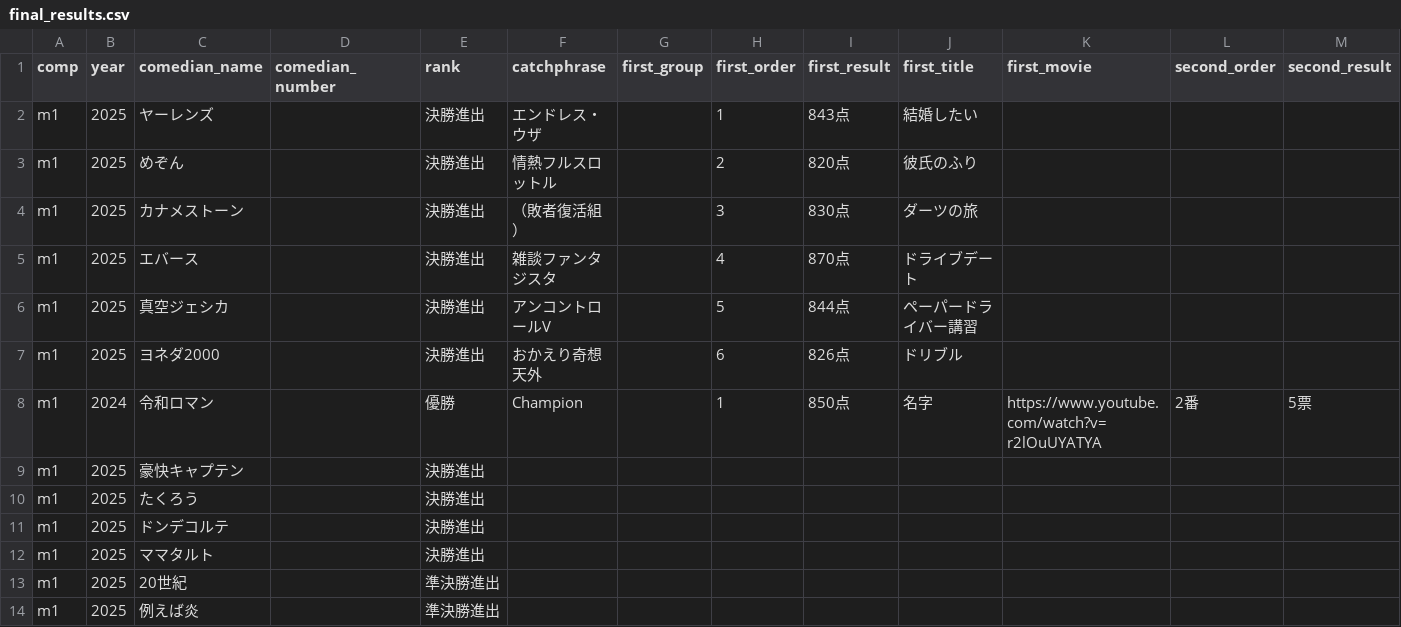
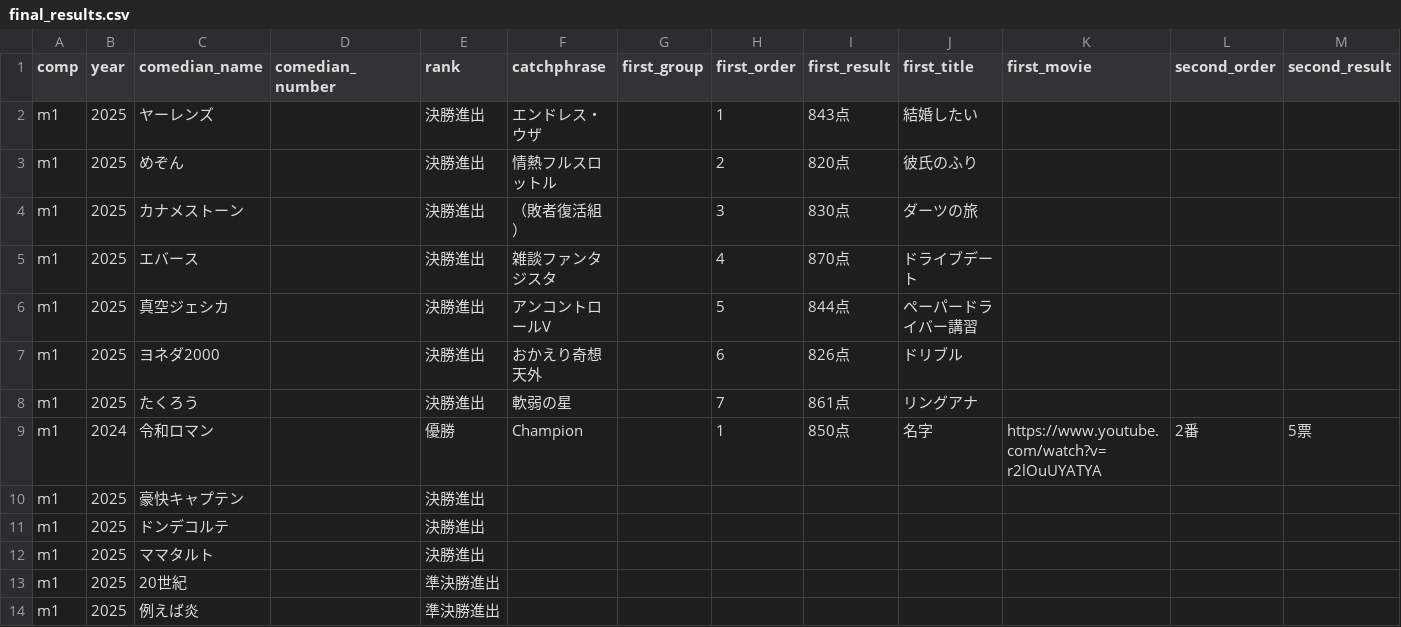
Before and after one commit to gmmtea/owarai-data, a CSV file: seed_csv/final_results.csv, drawn as a sheet; only a part is shown; removed rows and columns are numbered as before the commit, all else as after; rows hold the shown columns only; the diff names each change by its address in the sheet, - before the commit and + after, or states it on an @@ line.

```diff
--- a/seed_csv/final_results.csv
+++ b/seed_csv/final_results.csv
+row 8: m1 | 2025 | たくろう |  | 決勝進出 | 軟弱の星 |  | 7 | 861点 | リングアナ
-row 10: m1 | 2025 | たくろう |  | 決勝進出
```
Also changed, not shown: seed_csv/judge_scores.csv, 1 other file.
